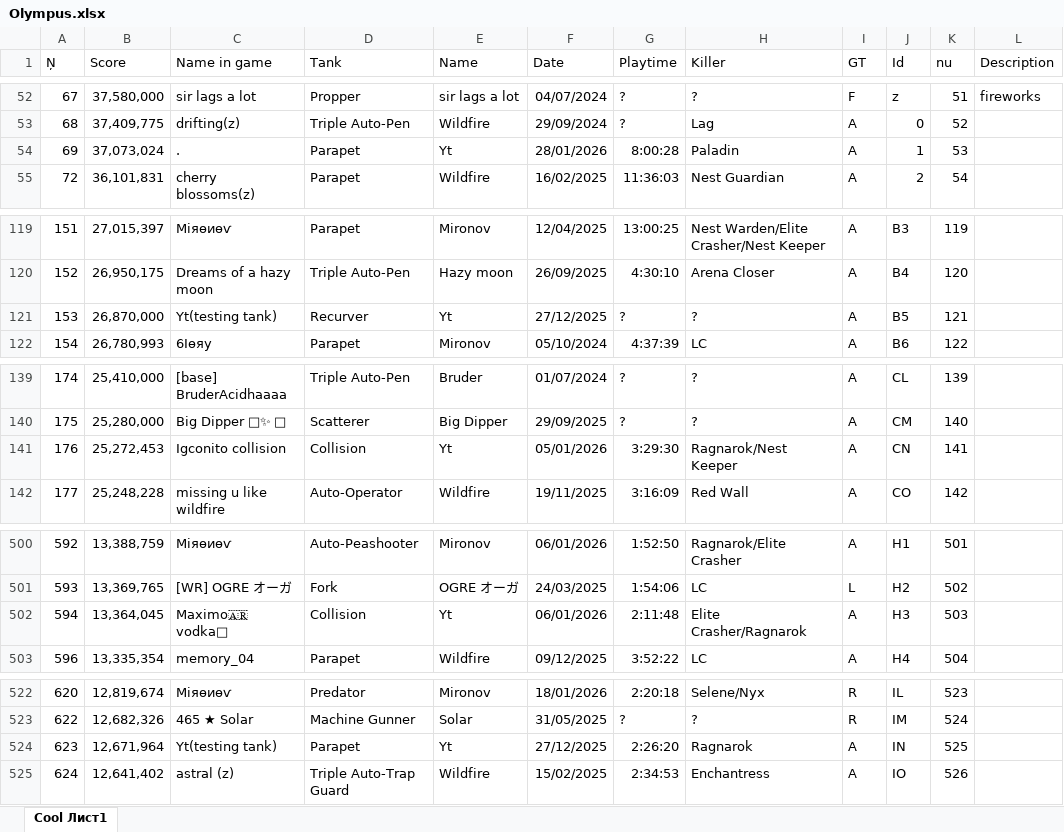
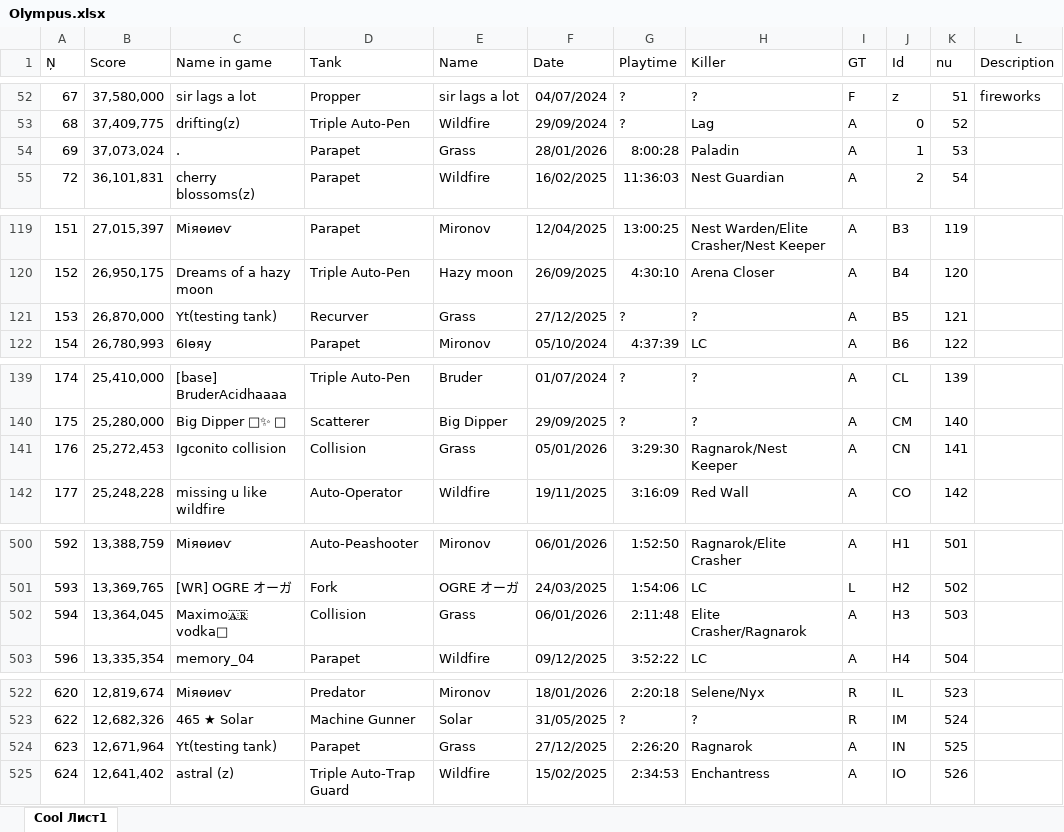
Before and after one commit to Tejmq/OlympusBot, an Excel workbook: data/Olympus.xlsx, sheet Cool Лист1, drawn as a sheet; only a part is shown, gaps mark what is left out; values as stored, in another font and other column widths than the file's, no borders; the diff covers the shown part only; the diff names each change by its address in the sheet, - before the commit and + after, or states it on an @@ line.

```diff
--- a/data/Olympus.xlsx (sheet Cool Лист1)
+++ b/data/Olympus.xlsx (sheet Cool Лист1)
-E54 (Name): Yt
+E54 (Name): Grass
-E121 (Name): Yt
+E121 (Name): Grass
-E141 (Name): Yt
+E141 (Name): Grass
-E502 (Name): Yt
+E502 (Name): Grass
-E524 (Name): Yt
+E524 (Name): Grass
```
Also changed, not shown: 1 added row and 32 edited cells elsewhere in this sheet.
